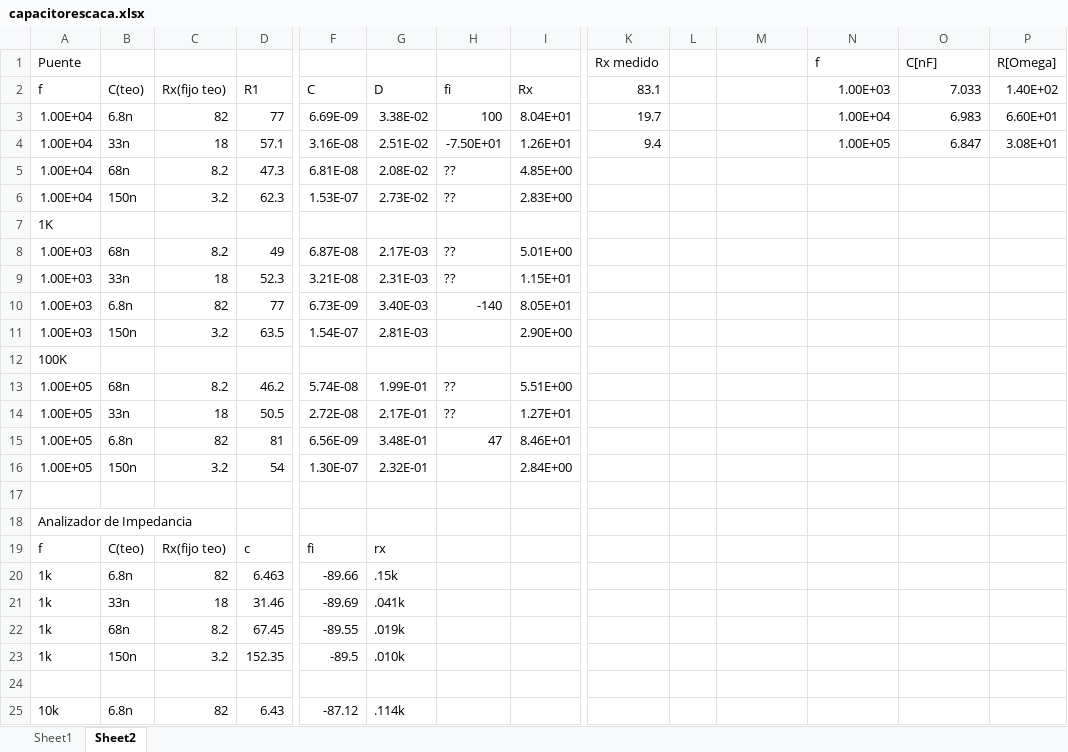
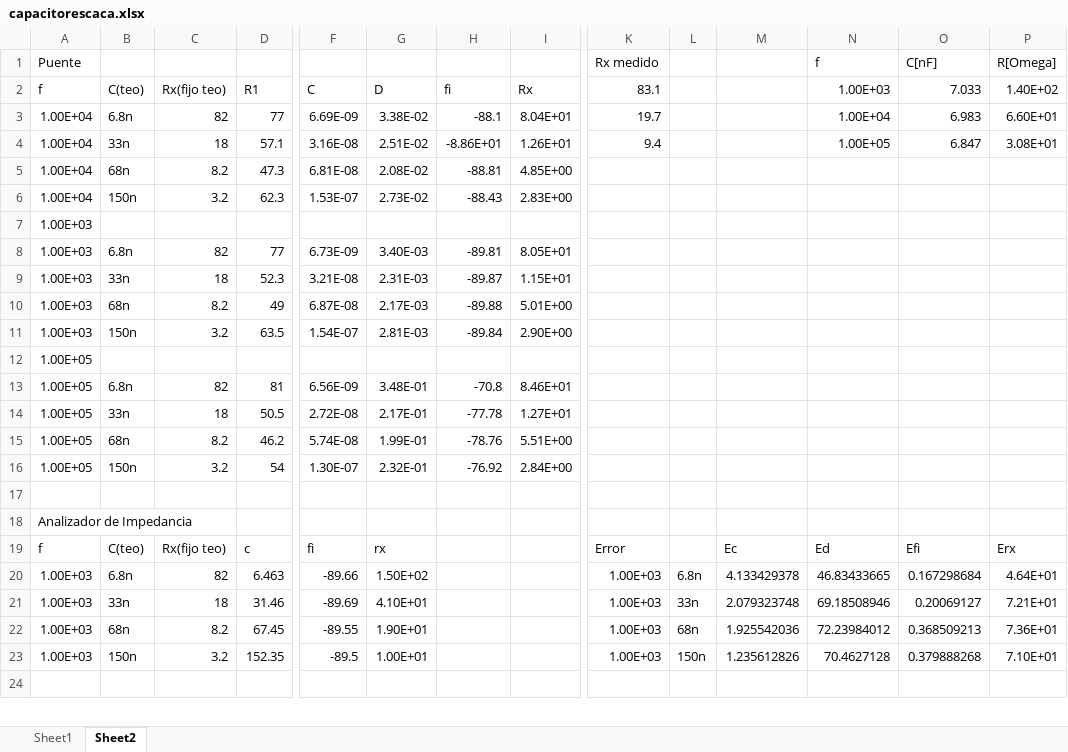
Before and after one commit to LuFernandez/lab-electronica, an Excel workbook: TP4/capacitorescaca.xlsx, sheet Sheet2, drawn as a sheet; only a part is shown, gaps mark what is left out; values as stored, in another font and other column widths than the file's, no borders; removed rows and columns are numbered as before the commit, all else as after; rows hold the shown columns only; the diff covers the shown part only; the diff names each change by its address in the sheet, - before the commit and + after, or states it on an @@ line.

```diff
--- a/TP4/capacitorescaca.xlsx (sheet Sheet2)
+++ b/TP4/capacitorescaca.xlsx (sheet Sheet2)
-H3: 100
+H3: -88.1
-H4: -7.50E+01
+H4: -8.86E+01
-H5: ??
+H5: -88.81
-H6: ??
+H6: -88.43
-A7: 1K
+A7: 1.00E+03
-row 8: 1.00E+03 | 68n | 8.2 | 49 | 6.87E-08 | 2.17E-03 | ?? | 5.01E+00
-row 9: 1.00E+03 | 33n | 18 | 52.3 | 3.21E-08 | 2.31E-03 | ?? | 1.15E+01
-H8: -140
+H8: -89.81
+row 9: 1.00E+03 | 33n | 18 | 52.3 | 3.21E-08 | 2.31E-03 | -89.87 | 1.15E+01
+row 10: 1.00E+03 | 68n | 8.2 | 49 | 6.87E-08 | 2.17E-03 | -89.88 | 5.01E+00
-H11: (empty)
+H11: -89.84
-A12: 100K
+A12: 1.00E+05
-row 13: 1.00E+05 | 68n | 8.2 | 46.2 | 5.74E-08 | 1.99E-01 | ?? | 5.51E+00
-row 14: 1.00E+05 | 33n | 18 | 50.5 | 2.72E-08 | 2.17E-01 | ?? | 1.27E+01
-H13: 47
+H13: -70.8
+row 14: 1.00E+05 | 33n | 18 | 50.5 | 2.72E-08 | 2.17E-01 | -77.78 | 1.27E+01
+row 15: 1.00E+05 | 68n | 8.2 | 46.2 | 5.74E-08 | 1.99E-01 | -78.76 | 5.51E+00
-H16: (empty)
+H16: -76.92
-K19: (empty)
+K19: Error
-M19: (empty)
+M19: Ec
-N19: (empty)
+N19: Ed
-O19: (empty)
+O19: Efi
-P19: (empty)
+P19: Erx
-row 20: 1k | 6.8n | 82 | 6.463 | -89.66 | .15k
-row 21: 1k | 33n | 18 | 31.46 | -89.69 | .041k
-row 22: 1k | 68n | 8.2 | 67.45 | -89.55 | .019k
-row 23: 1k | 150n | 3.2 | 152.35 | -89.5 | .010k
+row 20: 1.00E+03 | 6.8n | 82 | 6.463 | -89.66 | 1.50E+02 |  |  | 1.00E+03 | 6.8n | 4.133429378 | 46.83433665 | 0.167298684 | 4.64E+01
+row 21: 1.00E+03 | 33n | 18 | 31.46 | -89.69 | 4.10E+01 |  |  | 1.00E+03 | 33n | 2.079323748 | 69.18508946 | 0.20069127 | 7.21E+01
+row 22: 1.00E+03 | 68n | 8.2 | 67.45 | -89.55 | 1.90E+01 |  |  | 1.00E+03 | 68n | 1.925542036 | 72.23984012 | 0.368509213 | 7.36E+01
+row 23: 1.00E+03 | 150n | 3.2 | 152.35 | -89.5 | 1.00E+01 |  |  | 1.00E+03 | 150n | 1.235612826 | 70.4627128 | 0.379888268 | 7.10E+01
-row 25: 10k | 6.8n | 82 | 6.43 | -87.12 | .114k
```
Also changed, not shown: 5 added rows, 4 removed rows and 15 edited cells elsewhere in this sheet, formulas that keep their value, 2 other files.
